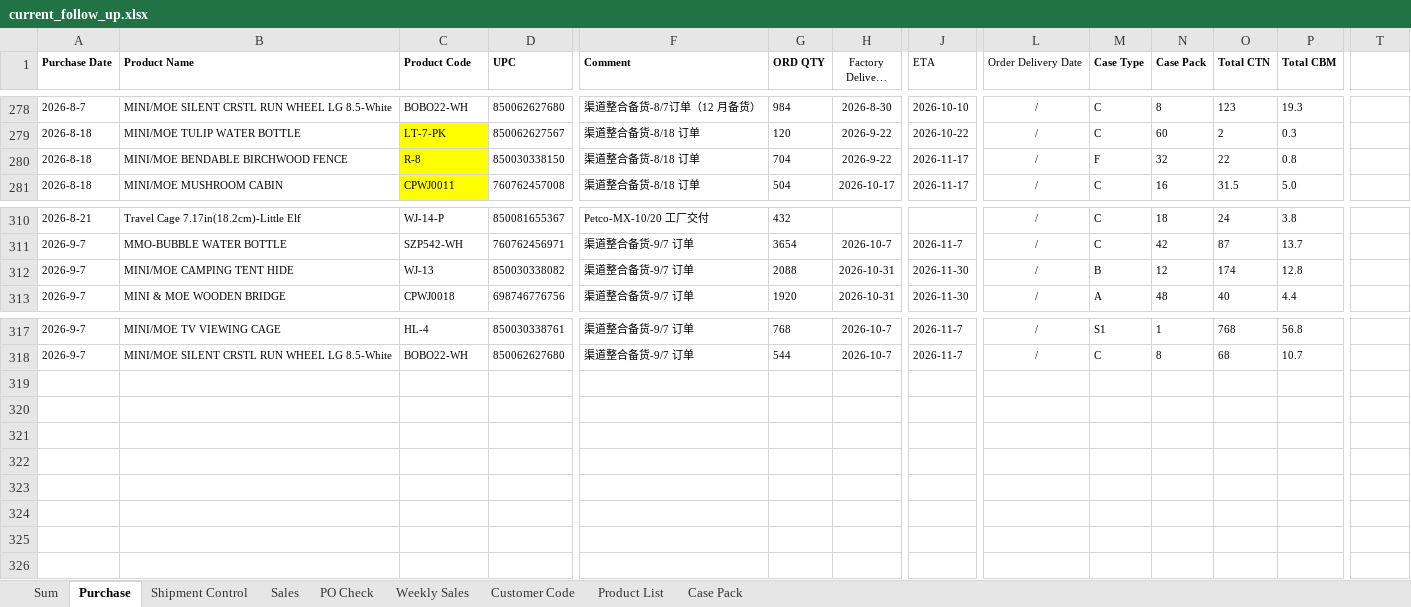
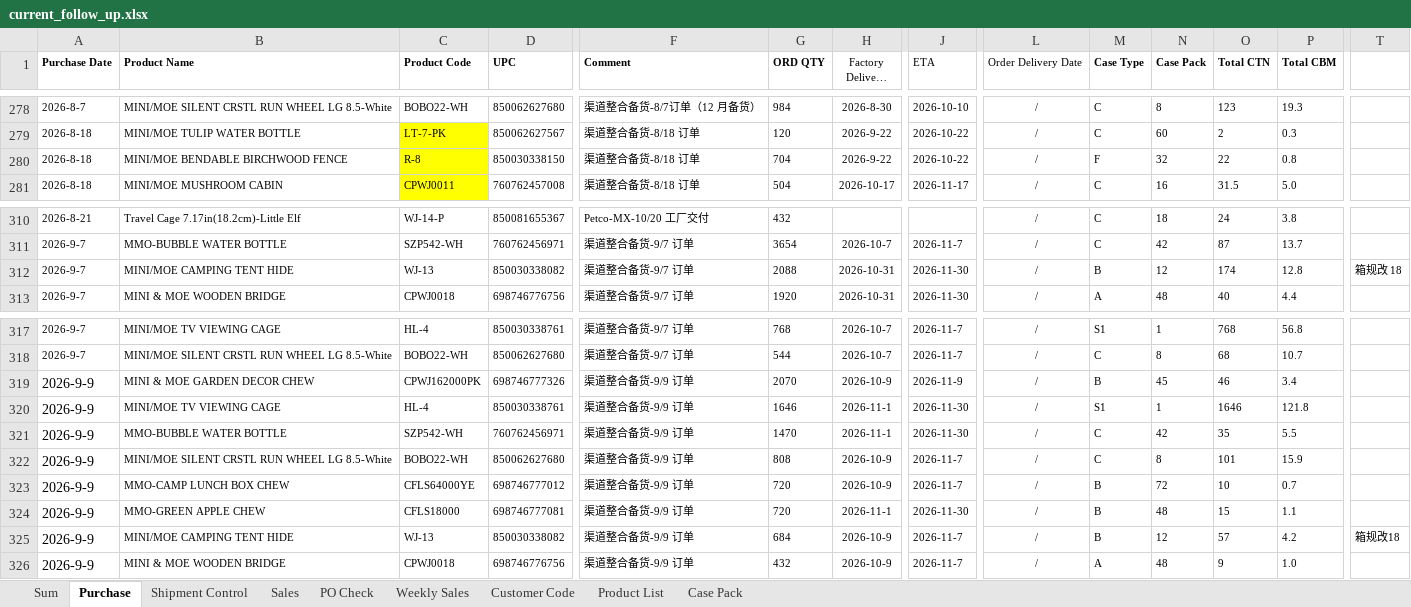
Before and after one commit to nicolechu111111-lgtm/scm-risk-dashboard, an Excel workbook: data/current_follow_up.xlsx, sheet Purchase, drawn as a sheet; only a part is shown, gaps mark what is left out; long unchanged cells end in …; values as stored, in another font and other column widths than the file's, no borders; rows hold the shown columns only; the diff names each change by its address in the sheet, - before the commit and + after, or states it on an @@ line.

```diff
--- a/data/current_follow_up.xlsx (sheet Purchase)
+++ b/data/current_follow_up.xlsx (sheet Purchase)
-J280 (ETA): 2026-11-17
+J280 (ETA): 2026-10-22
-T312: (empty)
+T312: 箱规改 18
+row 319: 2026-9-9 | MINI & MOE GARDEN DECOR CHEW | CPWJ162000PK | 698746777326 | 渠道整合备货-9/9 订单 | 2070 | 2026-10-9 | 2026-11-9 | / | B | 45 | 46 | 3.4
+row 320: 2026-9-9 | MINI/MOE TV VIEWING CAGE | HL-4 | 850030338761 | 渠道整合备货-9/9 订单 | 1646 | 2026-11-1 | 2026-11-30 | / | S1 | 1 | 1646 | 121.8
+row 321: 2026-9-9 | MMO-BUBBLE WATER BOTTLE | SZP542-WH | 760762456971 | 渠道整合备货-9/9 订单 | 1470 | 2026-11-1 | 2026-11-30 | / | C | 42 | 35 | 5.5
+row 322: 2026-9-9 | MINI/MOE SILENT CRSTL RUN WHEEL LG 8.5-White | BOBO22-WH | 850062627680 | 渠道整合备货-9/9 订单 | 808 | 2026-10-9 | 2026-11-7 | / | C | 8 | 101 | 15.9
+row 323: 2026-9-9 | MMO-CAMP LUNCH BOX CHEW | CFLS64000YE | 698746777012 | 渠道整合备货-9/9 订单 | 720 | 2026-10-9 | 2026-11-7 | / | B | 72 | 10 | 0.7
+row 324: 2026-9-9 | MMO-GREEN APPLE CHEW | CFLS18000 | 698746777081 | 渠道整合备货-9/9 订单 | 720 | 2026-11-1 | 2026-11-30 | / | B | 48 | 15 | 1.1
+row 325: 2026-9-9 | MINI/MOE CAMPING TENT HIDE | WJ-13 | 850030338082 | 渠道整合备货-9/9 订单 | 684 | 2026-10-9 | 2026-11-7 | / | B | 12 | 57 | 4.2 | 箱规改18
+row 326: 2026-9-9 | MINI & MOE WOODEN BRIDGE | CPWJ0018 | 698746776756 | 渠道整合备货-9/9 订单 | 432 | 2026-10-9 | 2026-11-7 | / | A | 48 | 9 | 1.0
```
Also changed, not shown: sheet Sum, sheet Weekly Sales, sheet PO Check, sheet Sales, sheet Shipment Control, formulas that keep their value.
